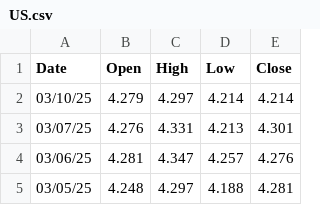
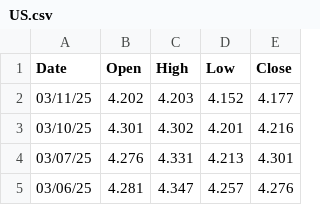
Before and after one commit to ericseong/macro-economics-research, a CSV file: US.csv, drawn as a sheet; only a part is shown; the shorter side is filled out with more unchanged rows.

```diff
--- a/US.csv
+++ b/US.csv
@@ -1,3 +1,4 @@
 Date, Open, High, Low, Close
-03/10/25, 4.279, 4.297, 4.214, 4.214
+03/11/25, 4.202, 4.203, 4.152, 4.177
+03/10/25, 4.301, 4.302, 4.201, 4.216
 03/07/25, 4.276, 4.331, 4.213, 4.301
```
Also changed, not shown: JP.csv, 3 other files.
